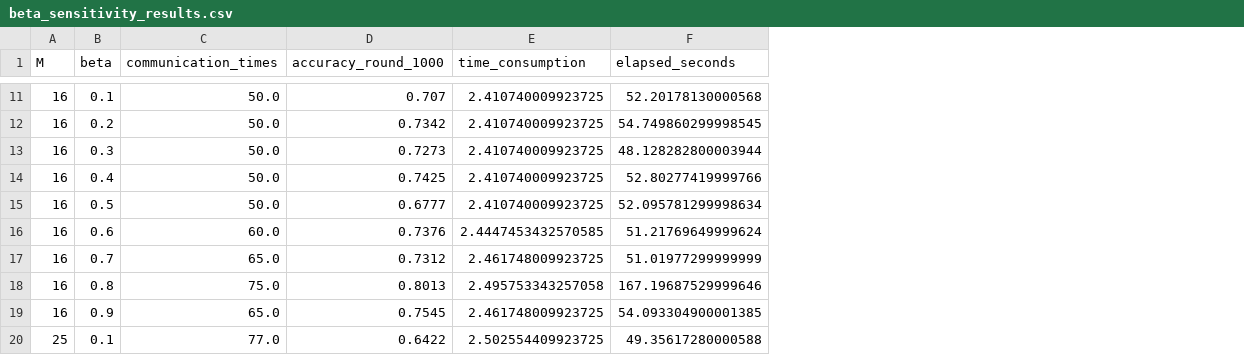
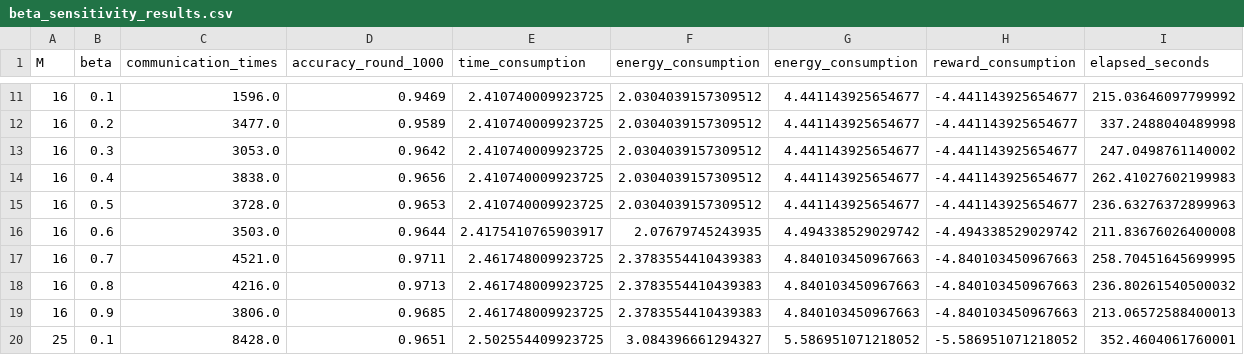
Before and after one commit to ngnam1104/AUV-Swarm-RFL, a CSV file: results/beta_sensitivity/beta_sensitivity_results.csv, drawn as a sheet; only a part is shown, gaps mark what is left out; addresses are those after the commit; the diff covers the shown part only; the diff names each change by its address in the sheet, - before the commit and + after, or states it on an @@ line.

```diff
--- a/results/beta_sensitivity/beta_sensitivity_results.csv
+++ b/results/beta_sensitivity/beta_sensitivity_results.csv
+column F (energy_consumption), rows 11-20: 2.0304039157309512 | 2.0304039157309512 | 2.0304039157309512 | 2.0304039157309512 | 2.0304039157309512 | 2.07679745243935 | 2.3783554410439383 | 2.3783554410439383 | 2.3783554410439383 | 3.084396661294327
+column G (energy_consumption), rows 11-20: 4.441143925654677 | 4.441143925654677 | 4.441143925654677 | 4.441143925654677 | 4.441143925654677 | 4.494338529029742 | 4.840103450967663 | 4.840103450967663 | 4.840103450967663 | 5.586951071218052
+column H (reward_consumption), rows 11-20: -4.441143925654677 | -4.441143925654677 | -4.441143925654677 | -4.441143925654677 | -4.441143925654677 | -4.494338529029742 | -4.840103450967663 | -4.840103450967663 | -4.840103450967663 | -5.586951071218052
-C11 (communication_times): 50.0
+C11 (communication_times): 1596.0
-D11 (accuracy_round_1000): 0.707
+D11 (accuracy_round_1000): 0.9469
-I11 (elapsed_seconds): 52.20178130000568
+I11 (elapsed_seconds): 215.03646097799992
-C12 (communication_times): 50.0
+C12 (communication_times): 3477.0
-D12 (accuracy_round_1000): 0.7342
+D12 (accuracy_round_1000): 0.9589
-I12 (elapsed_seconds): 54.749860299998545
+I12 (elapsed_seconds): 337.2488040489998
-C13 (communication_times): 50.0
+C13 (communication_times): 3053.0
-D13 (accuracy_round_1000): 0.7273
+D13 (accuracy_round_1000): 0.9642
-I13 (elapsed_seconds): 48.128282800003944
+I13 (elapsed_seconds): 247.0498761140002
-C14 (communication_times): 50.0
+C14 (communication_times): 3838.0
-D14 (accuracy_round_1000): 0.7425
+D14 (accuracy_round_1000): 0.9656
-I14 (elapsed_seconds): 52.80277419999766
+I14 (elapsed_seconds): 262.41027602199983
-C15 (communication_times): 50.0
+C15 (communication_times): 3728.0
-D15 (accuracy_round_1000): 0.6777
+D15 (accuracy_round_1000): 0.9653
-I15 (elapsed_seconds): 52.095781299998634
+I15 (elapsed_seconds): 236.63276372899963
-C16 (communication_times): 60.0
+C16 (communication_times): 3503.0
-D16 (accuracy_round_1000): 0.7376
+D16 (accuracy_round_1000): 0.9644
-E16 (time_consumption): 2.4447453432570585
+E16 (time_consumption): 2.4175410765903917
-I16 (elapsed_seconds): 51.21769649999624
+I16 (elapsed_seconds): 211.83676026400008
-C17 (communication_times): 65.0
+C17 (communication_times): 4521.0
-D17 (accuracy_round_1000): 0.7312
+D17 (accuracy_round_1000): 0.9711
-I17 (elapsed_seconds): 51.01977299999999
+I17 (elapsed_seconds): 258.70451645699995
-C18 (communication_times): 75.0
+C18 (communication_times): 4216.0
-D18 (accuracy_round_1000): 0.8013
+D18 (accuracy_round_1000): 0.9713
-E18 (time_consumption): 2.495753343257058
+E18 (time_consumption): 2.461748009923725
-I18 (elapsed_seconds): 167.19687529999646
+I18 (elapsed_seconds): 236.80261540500032
-C19 (communication_times): 65.0
+C19 (communication_times): 3806.0
-D19 (accuracy_round_1000): 0.7545
+D19 (accuracy_round_1000): 0.9685
-I19 (elapsed_seconds): 54.093304900001385
+I19 (elapsed_seconds): 213.06572588400013
-C20 (communication_times): 77.0
+C20 (communication_times): 8428.0
-D20 (accuracy_round_1000): 0.6422
+D20 (accuracy_round_1000): 0.9651
-I20 (elapsed_seconds): 49.35617280000588
+I20 (elapsed_seconds): 352.4604061760001
```
Also changed, not shown: 56 edited cells elsewhere in this file, 6 other files.
